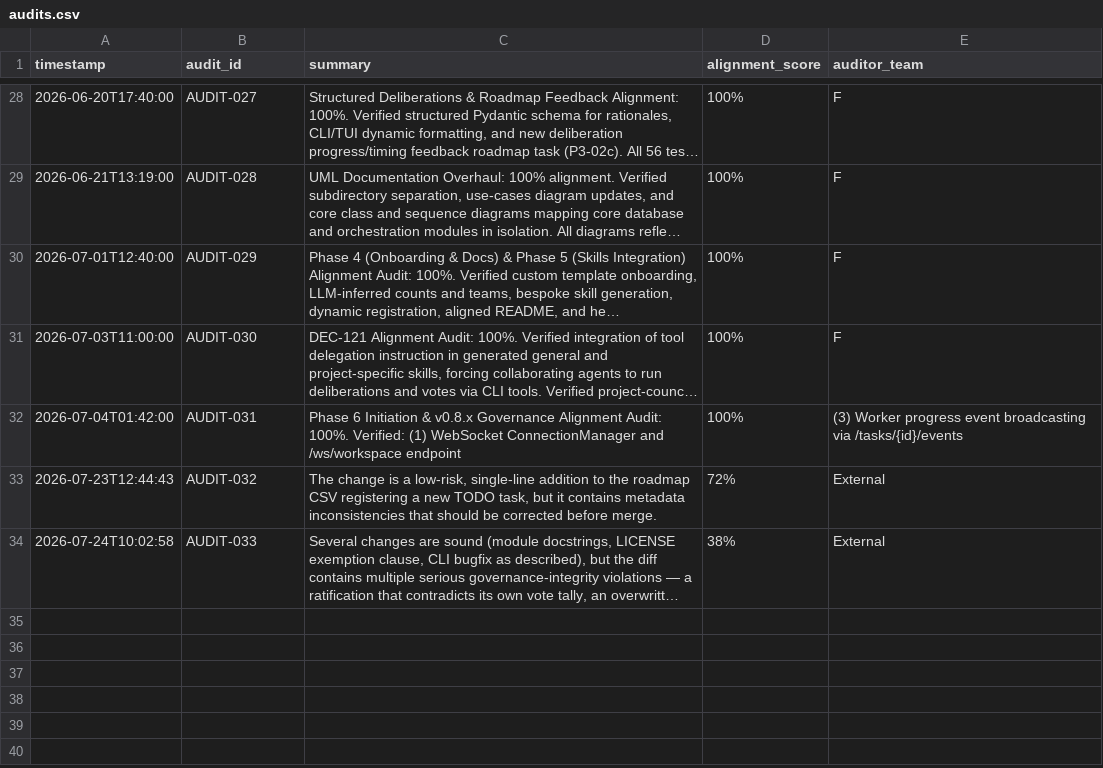
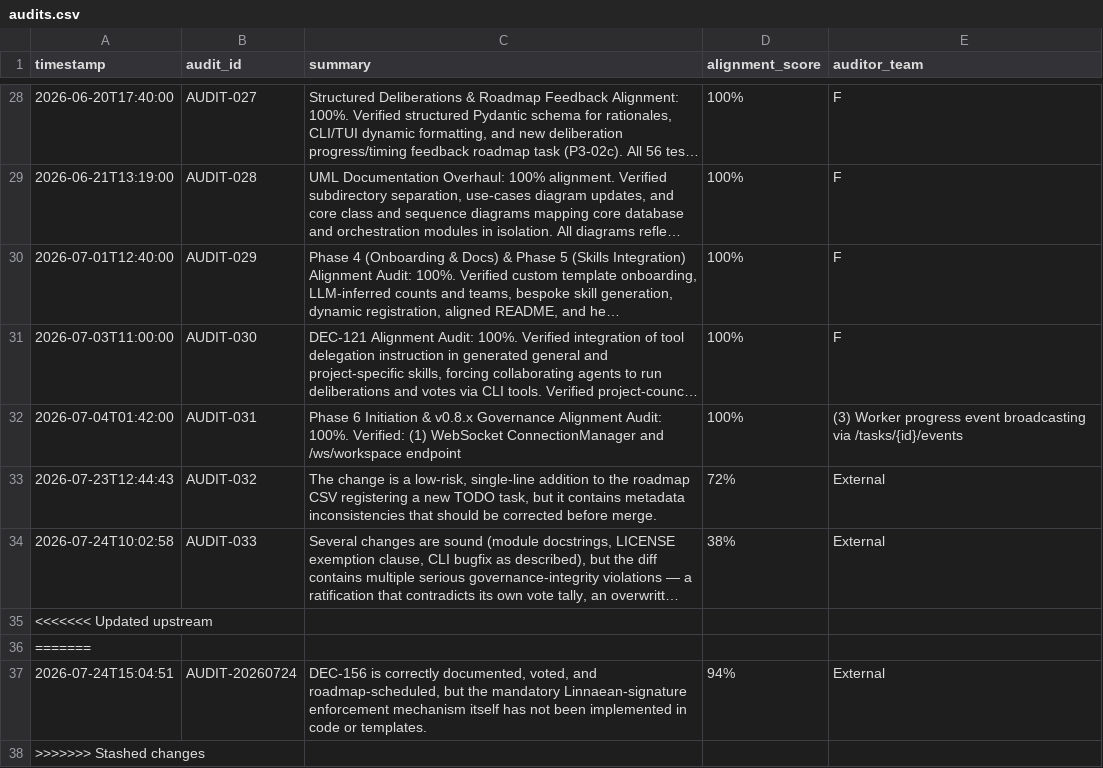
Before and after one commit to suli-g/council-manager, a CSV file: .agents/audits.csv, drawn as a sheet; only a part is shown, gaps mark what is left out; long unchanged cells end in …; the diff names each change by its address in the sheet, - before the commit and + after, or states it on an @@ line.

```diff
--- a/.agents/audits.csv
+++ b/.agents/audits.csv
+row 35: <<<<<<< Updated upstream
+row 36: =======
+row 37: 2026-07-24T15:04:51 | AUDIT-20260724 | DEC-156 is correctly documented, voted, and roadmap-scheduled, but the mandatory Linnaean-signature enforcement mechanism itself has not been implemented in code or templates. | 94% | External
+row 38: >>>>>>> Stashed changes
```
